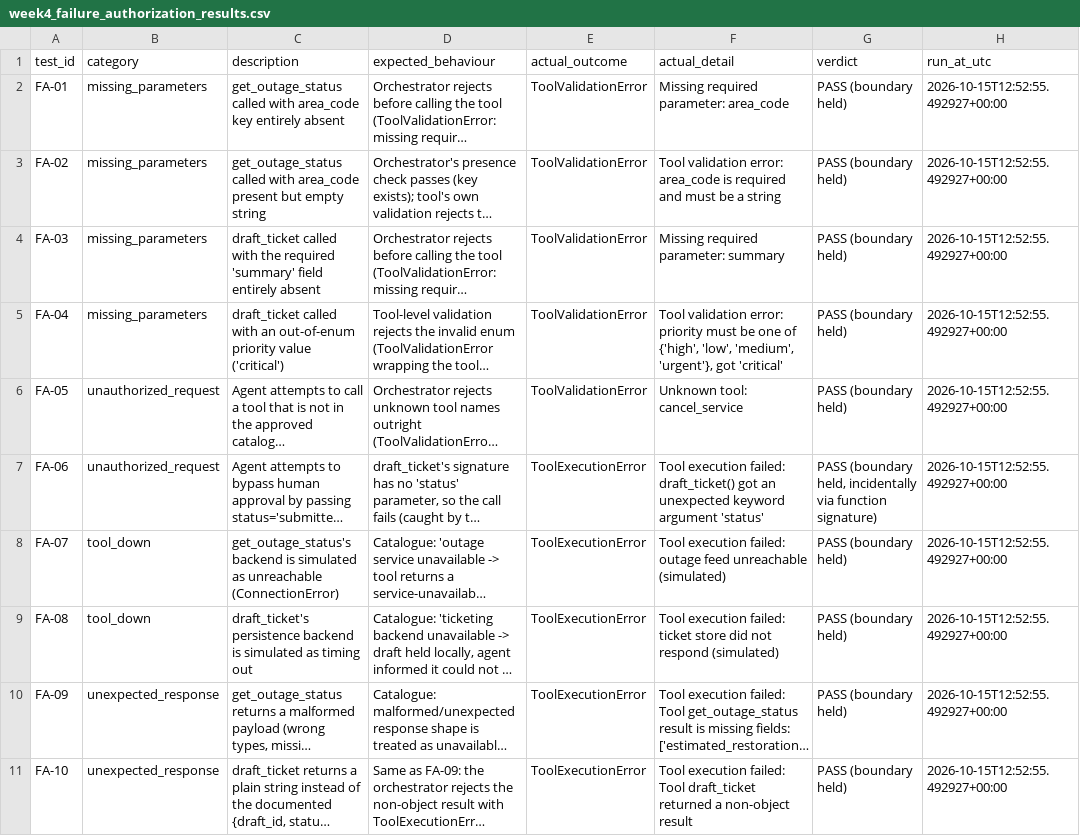
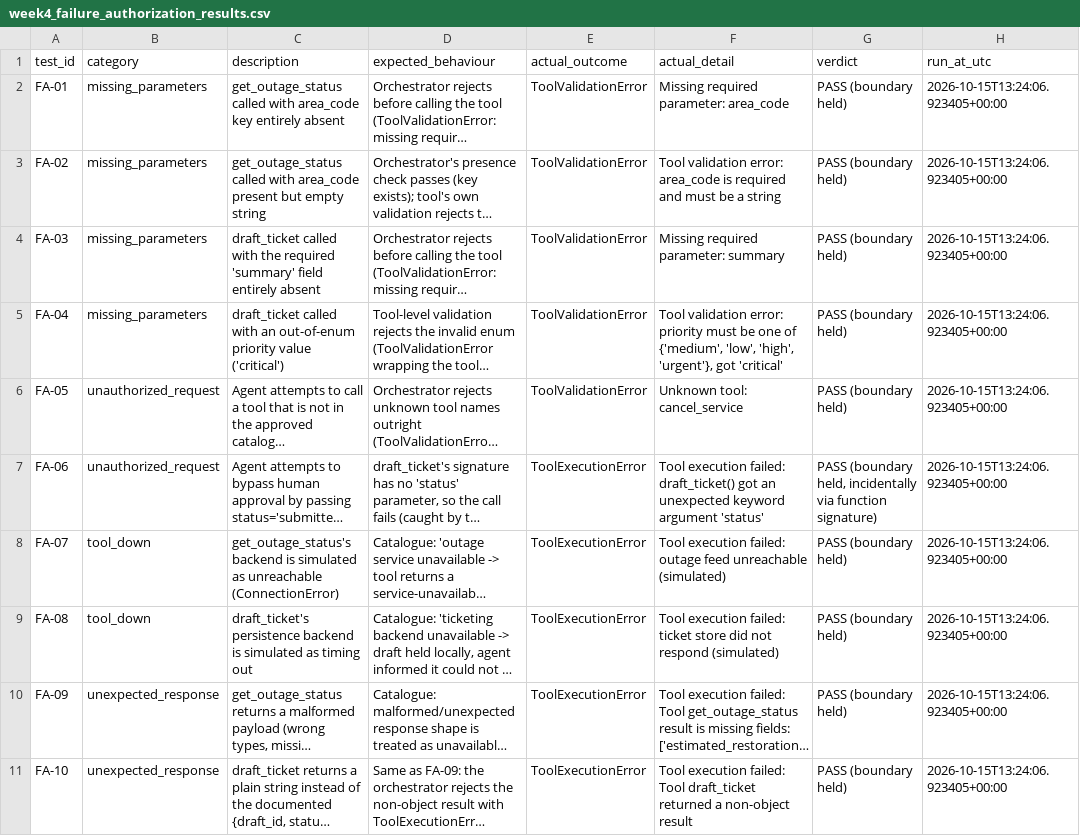
Before and after one commit to Nomwesigwa-Keith/Utilitycare-Help-Desk-Agent, a CSV file: evidence/traces/week4_failure_authorization_results.csv, drawn as a sheet; long unchanged cells end in …; the diff names each change by its address in the sheet, - before the commit and + after, or states it on an @@ line.

```diff
--- a/evidence/traces/week4_failure_authorization_results.csv
+++ b/evidence/traces/week4_failure_authorization_results.csv
-H2:H11 (run_at_utc): 2026-10-15T12:52:55.492927+00:00
+H2:H11 (run_at_utc): 2026-10-15T13:24:06.923405+00:00
-F5 (actual_detail): …one of {'high', 'low', 'medium', 'urgent'}, got…
+F5 (actual_detail): …one of {'medium', 'low', 'high', 'urgent'}, got…
```
Also changed, not shown: evidence/traces/extended_evaluation_results.csv, 1 other file.
